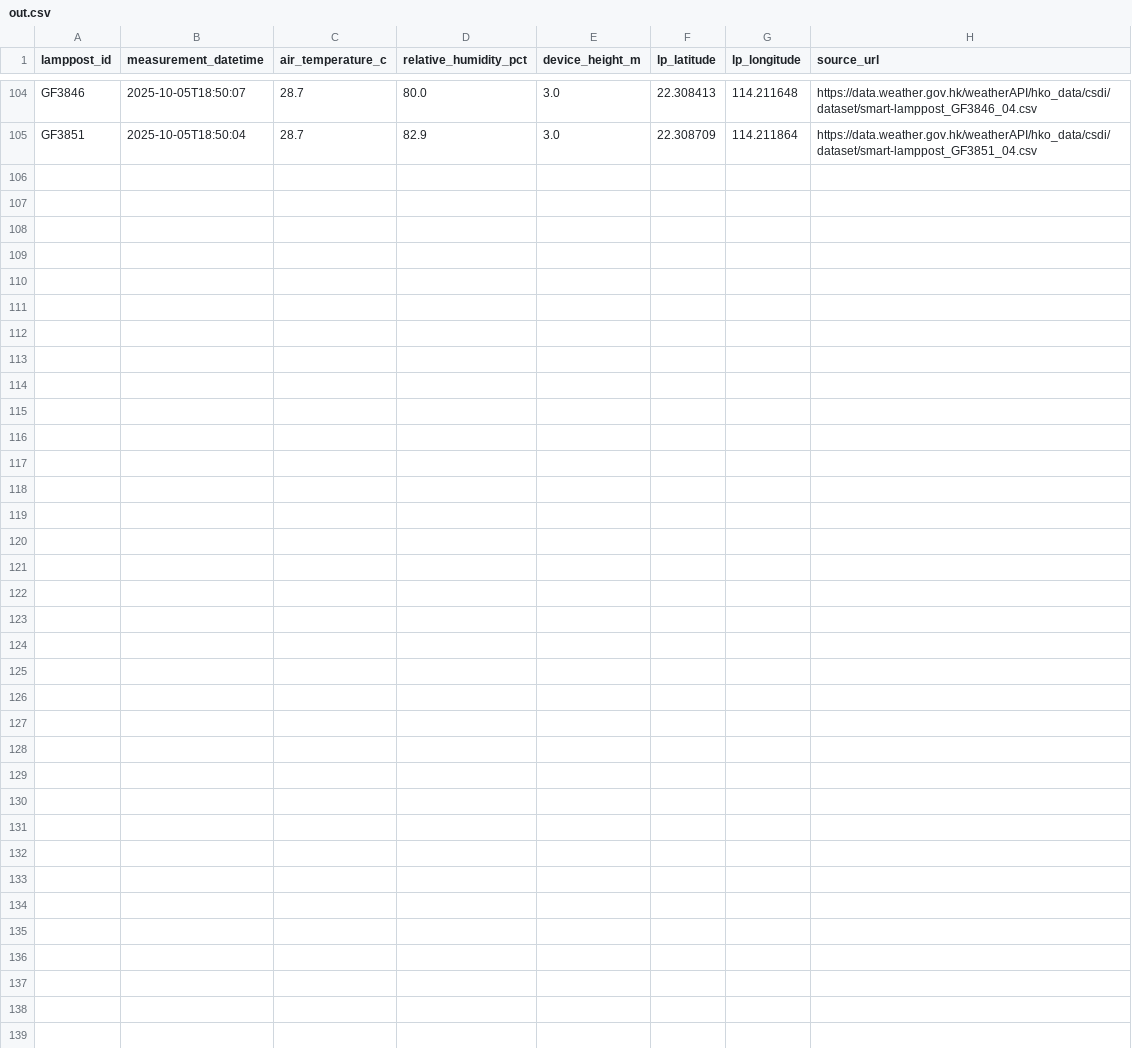
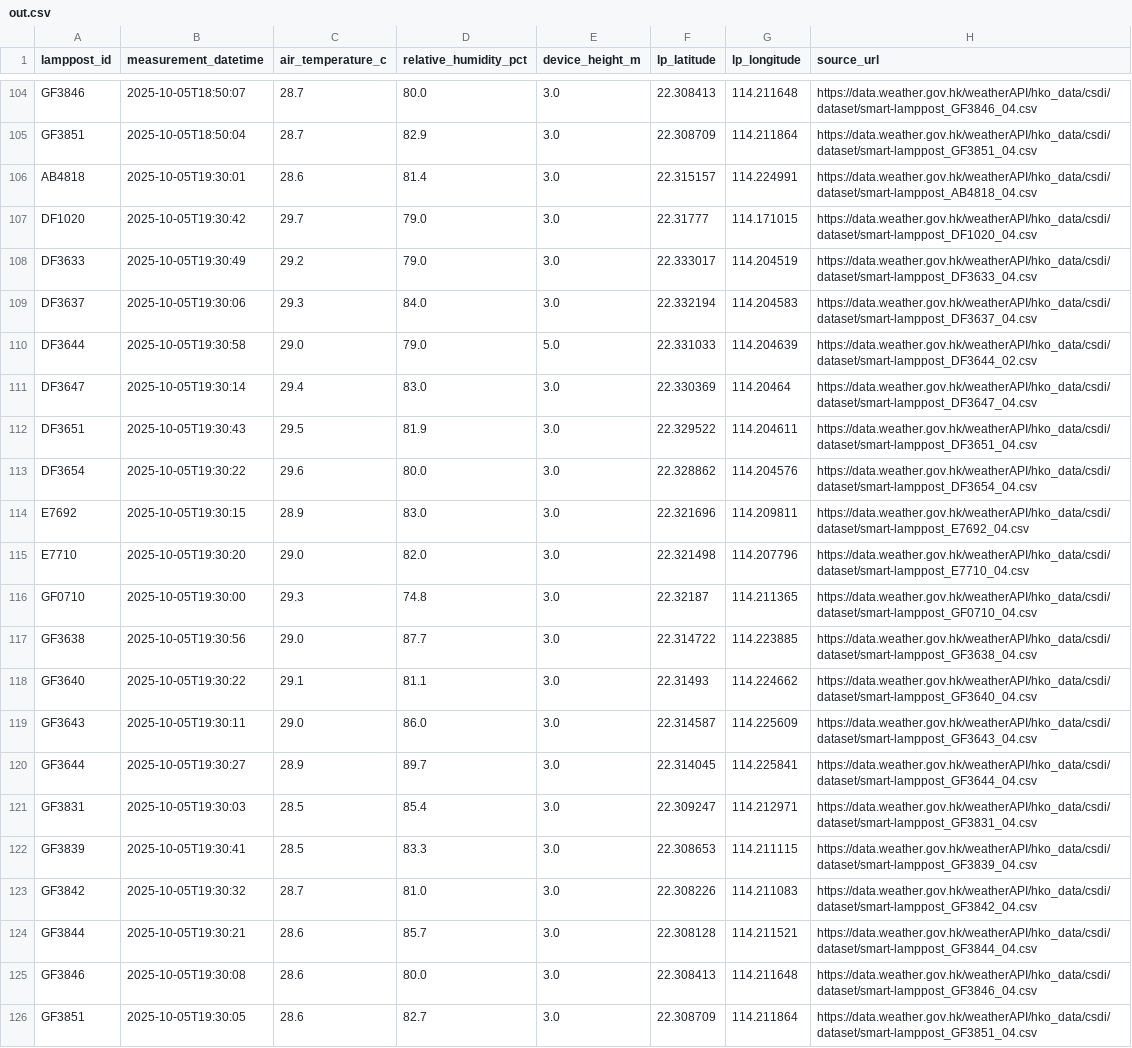
Before and after one commit to PreciousWarrior/weather-scraper, a CSV file: out.csv, drawn as a sheet; only a part is shown, gaps mark what is left out; the diff names each change by its address in the sheet, - before the commit and + after, or states it on an @@ line.

```diff
--- a/out.csv
+++ b/out.csv
+row 106: AB4818 | 2025-10-05T19:30:01 | 28.6 | 81.4 | 3.0 | 22.315157 | 114.224991 | https://data.weather.gov.hk/weatherAPI/hko_data/csdi/dataset/smart-lamppost_AB4818_04.csv
+row 107: DF1020 | 2025-10-05T19:30:42 | 29.7 | 79.0 | 3.0 | 22.31777 | 114.171015 | https://data.weather.gov.hk/weatherAPI/hko_data/csdi/dataset/smart-lamppost_DF1020_04.csv
+row 108: DF3633 | 2025-10-05T19:30:49 | 29.2 | 79.0 | 3.0 | 22.333017 | 114.204519 | https://data.weather.gov.hk/weatherAPI/hko_data/csdi/dataset/smart-lamppost_DF3633_04.csv
+row 109: DF3637 | 2025-10-05T19:30:06 | 29.3 | 84.0 | 3.0 | 22.332194 | 114.204583 | https://data.weather.gov.hk/weatherAPI/hko_data/csdi/dataset/smart-lamppost_DF3637_04.csv
+row 110: DF3644 | 2025-10-05T19:30:58 | 29.0 | 79.0 | 5.0 | 22.331033 | 114.204639 | https://data.weather.gov.hk/weatherAPI/hko_data/csdi/dataset/smart-lamppost_DF3644_02.csv
+row 111: DF3647 | 2025-10-05T19:30:14 | 29.4 | 83.0 | 3.0 | 22.330369 | 114.20464 | https://data.weather.gov.hk/weatherAPI/hko_data/csdi/dataset/smart-lamppost_DF3647_04.csv
+row 112: DF3651 | 2025-10-05T19:30:43 | 29.5 | 81.9 | 3.0 | 22.329522 | 114.204611 | https://data.weather.gov.hk/weatherAPI/hko_data/csdi/dataset/smart-lamppost_DF3651_04.csv
+row 113: DF3654 | 2025-10-05T19:30:22 | 29.6 | 80.0 | 3.0 | 22.328862 | 114.204576 | https://data.weather.gov.hk/weatherAPI/hko_data/csdi/dataset/smart-lamppost_DF3654_04.csv
+row 114: E7692 | 2025-10-05T19:30:15 | 28.9 | 83.0 | 3.0 | 22.321696 | 114.209811 | https://data.weather.gov.hk/weatherAPI/hko_data/csdi/dataset/smart-lamppost_E7692_04.csv
+row 115: E7710 | 2025-10-05T19:30:20 | 29.0 | 82.0 | 3.0 | 22.321498 | 114.207796 | https://data.weather.gov.hk/weatherAPI/hko_data/csdi/dataset/smart-lamppost_E7710_04.csv
+row 116: GF0710 | 2025-10-05T19:30:00 | 29.3 | 74.8 | 3.0 | 22.32187 | 114.211365 | https://data.weather.gov.hk/weatherAPI/hko_data/csdi/dataset/smart-lamppost_GF0710_04.csv
+row 117: GF3638 | 2025-10-05T19:30:56 | 29.0 | 87.7 | 3.0 | 22.314722 | 114.223885 | https://data.weather.gov.hk/weatherAPI/hko_data/csdi/dataset/smart-lamppost_GF3638_04.csv
+row 118: GF3640 | 2025-10-05T19:30:22 | 29.1 | 81.1 | 3.0 | 22.31493 | 114.224662 | https://data.weather.gov.hk/weatherAPI/hko_data/csdi/dataset/smart-lamppost_GF3640_04.csv
+row 119: GF3643 | 2025-10-05T19:30:11 | 29.0 | 86.0 | 3.0 | 22.314587 | 114.225609 | https://data.weather.gov.hk/weatherAPI/hko_data/csdi/dataset/smart-lamppost_GF3643_04.csv
+row 120: GF3644 | 2025-10-05T19:30:27 | 28.9 | 89.7 | 3.0 | 22.314045 | 114.225841 | https://data.weather.gov.hk/weatherAPI/hko_data/csdi/dataset/smart-lamppost_GF3644_04.csv
+row 121: GF3831 | 2025-10-05T19:30:03 | 28.5 | 85.4 | 3.0 | 22.309247 | 114.212971 | https://data.weather.gov.hk/weatherAPI/hko_data/csdi/dataset/smart-lamppost_GF3831_04.csv
+row 122: GF3839 | 2025-10-05T19:30:41 | 28.5 | 83.3 | 3.0 | 22.308653 | 114.211115 | https://data.weather.gov.hk/weatherAPI/hko_data/csdi/dataset/smart-lamppost_GF3839_04.csv
+row 123: GF3842 | 2025-10-05T19:30:32 | 28.7 | 81.0 | 3.0 | 22.308226 | 114.211083 | https://data.weather.gov.hk/weatherAPI/hko_data/csdi/dataset/smart-lamppost_GF3842_04.csv
+row 124: GF3844 | 2025-10-05T19:30:21 | 28.6 | 85.7 | 3.0 | 22.308128 | 114.211521 | https://data.weather.gov.hk/weatherAPI/hko_data/csdi/dataset/smart-lamppost_GF3844_04.csv
+row 125: GF3846 | 2025-10-05T19:30:08 | 28.6 | 80.0 | 3.0 | 22.308413 | 114.211648 | https://data.weather.gov.hk/weatherAPI/hko_data/csdi/dataset/smart-lamppost_GF3846_04.csv
+row 126: GF3851 | 2025-10-05T19:30:05 | 28.6 | 82.7 | 3.0 | 22.308709 | 114.211864 | https://data.weather.gov.hk/weatherAPI/hko_data/csdi/dataset/smart-lamppost_GF3851_04.csv
```
